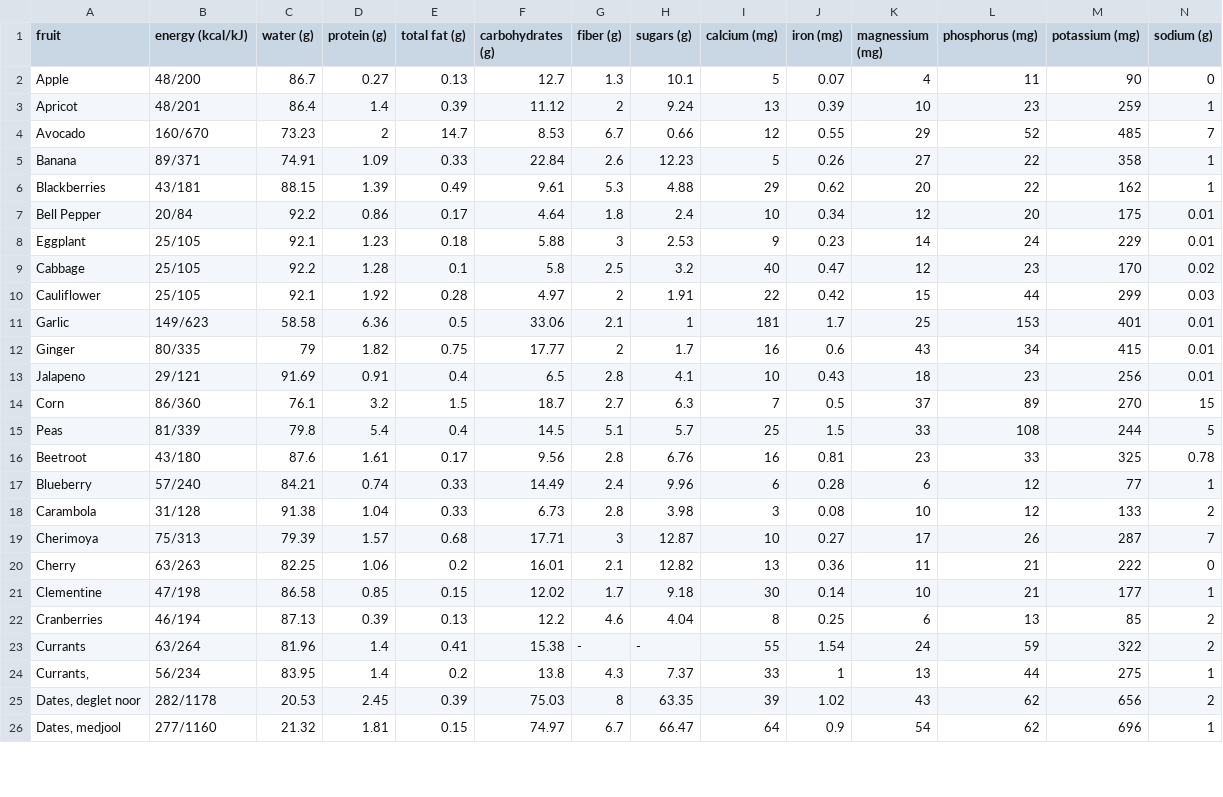
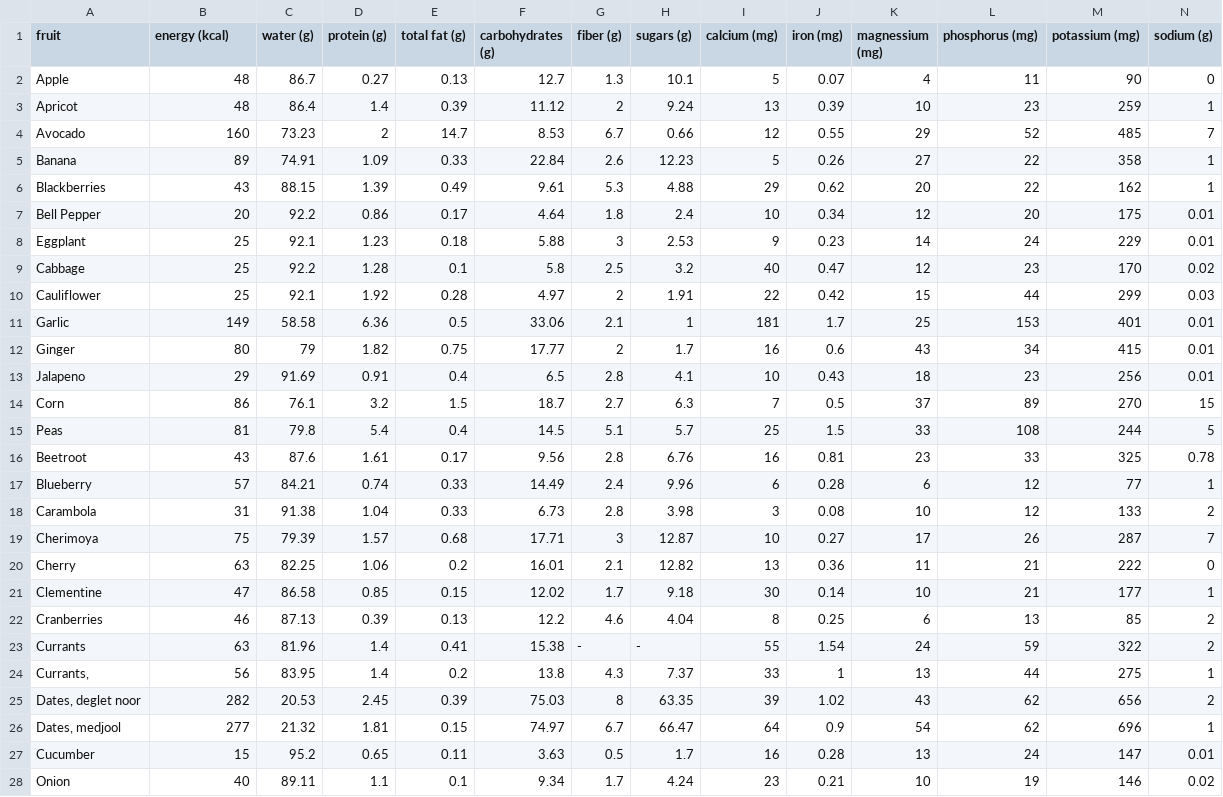
Before and after one commit to nielpuCode/nutrify, a CSV file: public/fruitsnutrition.csv, drawn as a sheet; only a part is shown; rows hold the shown columns only; the diff covers the shown part only; the diff names each change by its address in the sheet, - before the commit and + after, or states it on an @@ line.

```diff
--- a/public/fruitsnutrition.csv
+++ b/public/fruitsnutrition.csv
-B1: energy (kcal/kJ)
+B1: energy (kcal)
-B2 (energy (kcal)): 48/200
+B2 (energy (kcal)): 48
-B3 (energy (kcal)): 48/201
+B3 (energy (kcal)): 48
-B4 (energy (kcal)): 160/670
+B4 (energy (kcal)): 160
-B5 (energy (kcal)): 89/371
+B5 (energy (kcal)): 89
-B6 (energy (kcal)): 43/181
+B6 (energy (kcal)): 43
-B7 (energy (kcal)): 20/84
+B7 (energy (kcal)): 20
-B8:B10 (energy (kcal)): 25/105
+B8:B10 (energy (kcal)): 25
-B11 (energy (kcal)): 149/623
+B11 (energy (kcal)): 149
-B12 (energy (kcal)): 80/335
+B12 (energy (kcal)): 80
-B13 (energy (kcal)): 29/121
+B13 (energy (kcal)): 29
-B14 (energy (kcal)): 86/360
+B14 (energy (kcal)): 86
-B15 (energy (kcal)): 81/339
+B15 (energy (kcal)): 81
-B16 (energy (kcal)): 43/180
+B16 (energy (kcal)): 43
-B17 (energy (kcal)): 57/240
+B17 (energy (kcal)): 57
-B18 (energy (kcal)): 31/128
+B18 (energy (kcal)): 31
-B19 (energy (kcal)): 75/313
+B19 (energy (kcal)): 75
-B20 (energy (kcal)): 63/263
+B20 (energy (kcal)): 63
-B21 (energy (kcal)): 47/198
+B21 (energy (kcal)): 47
-B22 (energy (kcal)): 46/194
+B22 (energy (kcal)): 46
-B23 (energy (kcal)): 63/264
+B23 (energy (kcal)): 63
-B24 (energy (kcal)): 56/234
+B24 (energy (kcal)): 56
-B25 (energy (kcal)): 282/1178
+B25 (energy (kcal)): 282
-B26 (energy (kcal)): 277/1160
+B26 (energy (kcal)): 277
+row 27: Cucumber | 15 | 95.2 | 0.65 | 0.11 | 3.63 | 0.5 | 1.7 | 16 | 0.28 | 13 | 24 | 147 | 0.01
+row 28: Onion | 40 | 89.11 | 1.1 | 0.1 | 9.34 | 1.7 | 4.24 | 23 | 0.21 | 10 | 19 | 146 | 0.02
```
Also changed, not shown: 3 added rows and 38 edited cells elsewhere in this file, 48 other files.
